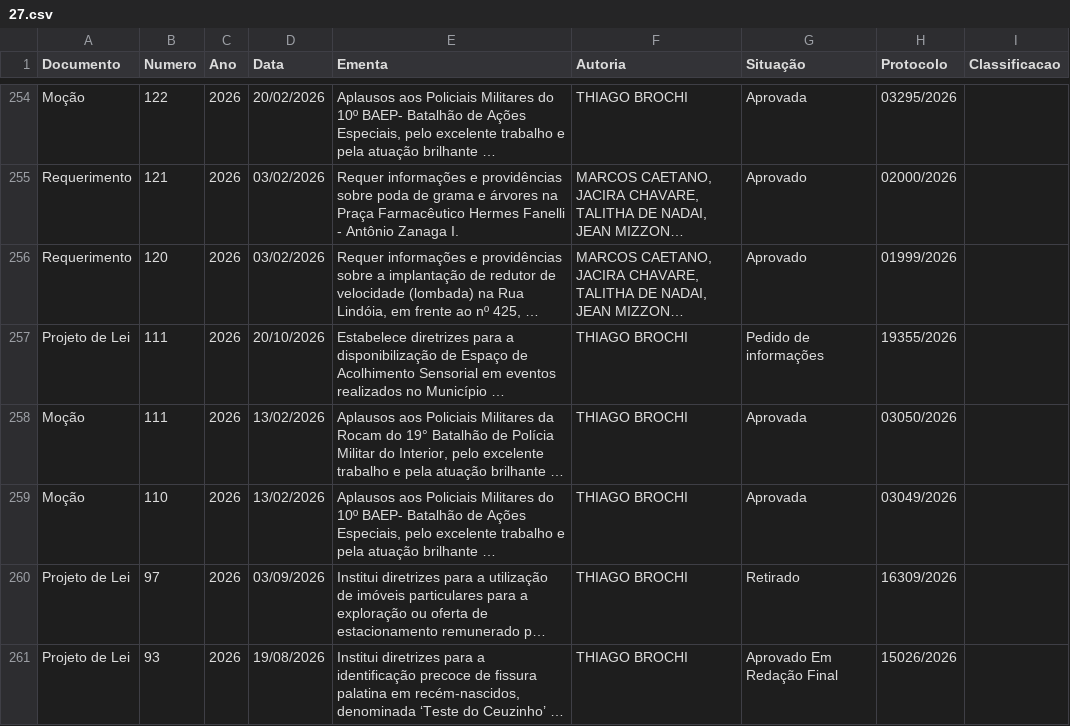
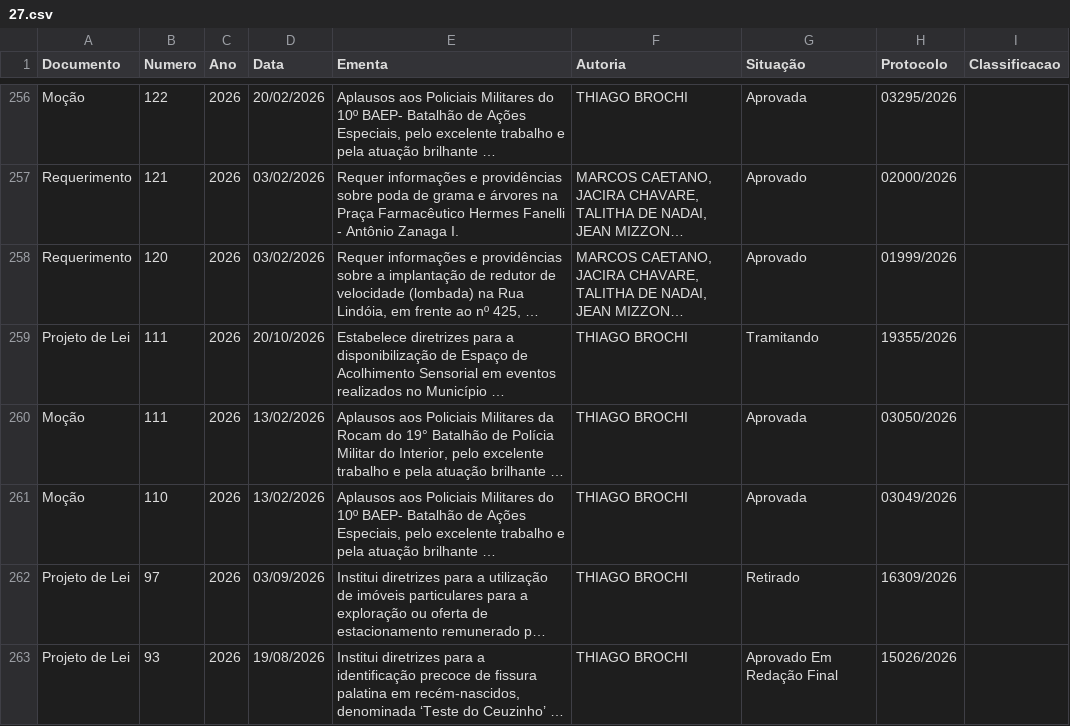
Before and after one commit to WellingtonFonseca/americanafiscaliza, a CSV file: coletor/dados/proposituras_csv/27.csv, drawn as a sheet; only a part is shown, gaps mark what is left out; long unchanged cells end in …; addresses are those after the commit; the diff covers the shown part only; the diff names each change by its address in the sheet, - before the commit and + after, or states it on an @@ line.

```diff
--- a/coletor/dados/proposituras_csv/27.csv
+++ b/coletor/dados/proposituras_csv/27.csv
-G259 (Situação): Pedido de informações
+G259 (Situação): Tramitando
```
Also changed, not shown: 2 added rows and 1 edited cell elsewhere in this file, coletor/dados/sessoes.csv, 39 other files.
